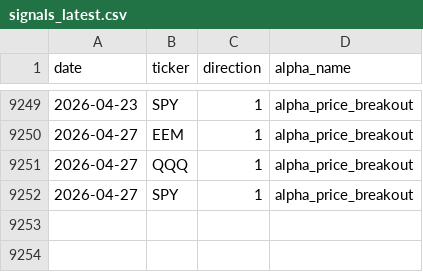
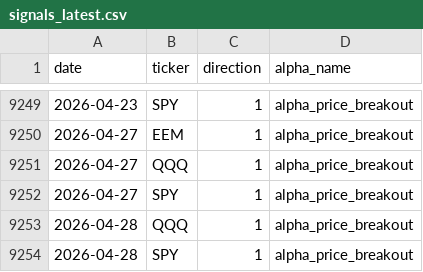
Before and after one commit to nikolas-joyce/alpha-price-breakout, a CSV file: outputs/signals_latest.csv, drawn as a sheet; only a part is shown, gaps mark what is left out.

```diff
--- a/outputs/signals_latest.csv
+++ b/outputs/signals_latest.csv
@@ -9252 +9252,3 @@ date,ticker,direction,alpha_name
 2026-04-27,SPY,1,alpha_price_breakout
+2026-04-28,QQQ,1,alpha_price_breakout
+2026-04-28,SPY,1,alpha_price_breakout
```
